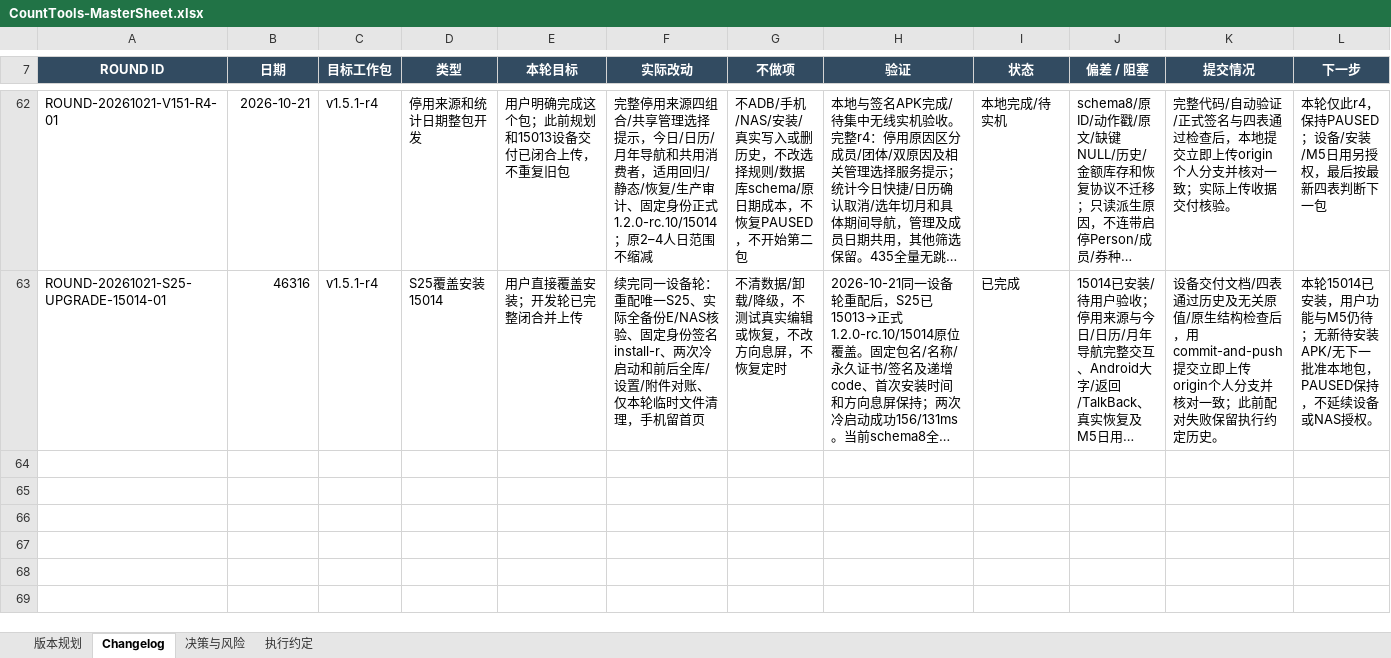
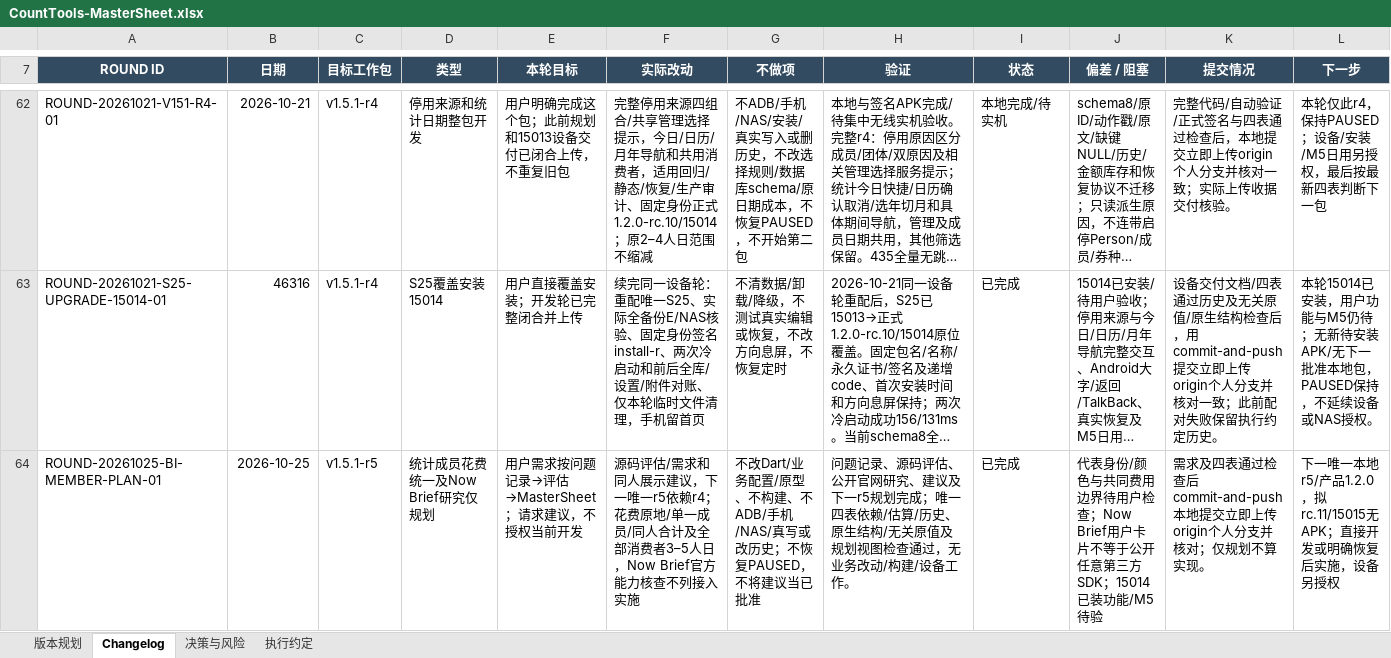
Before and after one commit to Seniorious66/count_tools, an Excel workbook: outputs/workflow-20261011/CountTools-MasterSheet.xlsx, sheet Changelog, drawn as a sheet; only a part is shown, gaps mark what is left out; long unchanged cells end in …; values as stored, in another font and other column widths than the file's, no borders; the diff names each change by its address in the sheet, - before the commit and + after, or states it on an @@ line.

Commit message:
docs: plan inline spending and unified member statistics fix

```diff
--- a/outputs/workflow-20261011/CountTools-MasterSheet.xlsx (sheet Changelog)
+++ b/outputs/workflow-20261011/CountTools-MasterSheet.xlsx (sheet Changelog)
+row 64: ROUND-20261025-BI-MEMBER-PLAN-01 | 2026-10-25 | v1.5.1-r5 | 统计成员花费统一及Now Brief研究仅规划 | 用户需求按问题记录→评估→MasterSheet；请求建议，不授权当前开发 | 源码评估/需求和同人展示建议，下一唯一r5依赖r4；花费原地/单一成员/同人合计及全部消费者3–5人日，Now Brief官方能力核查不列接入实施 | 不改Dart/业务配置/原型、不构建、不ADB/手机/NAS/真写或改历史；不恢复PAUSED，不将建议当已批准 | 问题记录、源码评估、公开官网研究、建议及下一r5规划完成；唯一四表依赖/估算/历史、原生结构/无关原值及规划视图检查通过，无业务改动/构建/设备工作。 | 已完成 | 代表身份/颜色与共同费用边界待用户检查；Now Brief用户卡片不等于公开任意第三方SDK；15014已装功能/M5待验 | 需求及四表通过检查后commit-and-push本地提交立即上传origin个人分支并核对；仅规划不算实现。 | 下一唯一本地r5/产品1.2.0，拟rc.11/15015无APK；直接开发或明确恢复后实施，设备另授权
```
Also changed, not shown: sheet 决策与风险, sheet 版本规划, sheet 执行约定, 4 other files.
